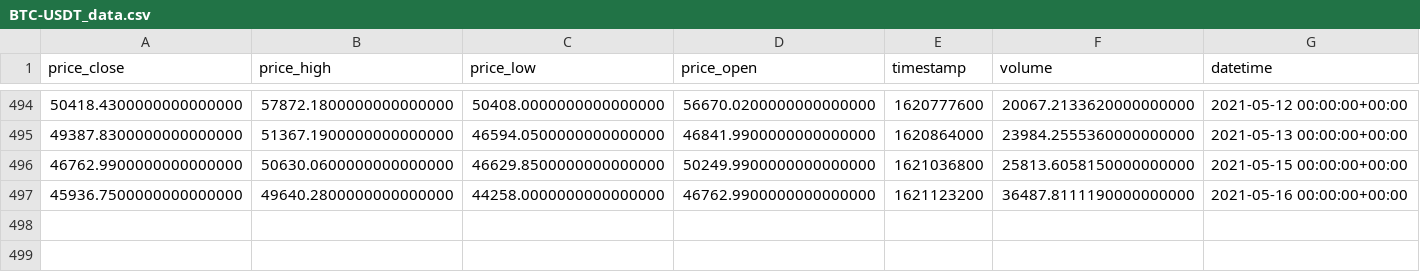
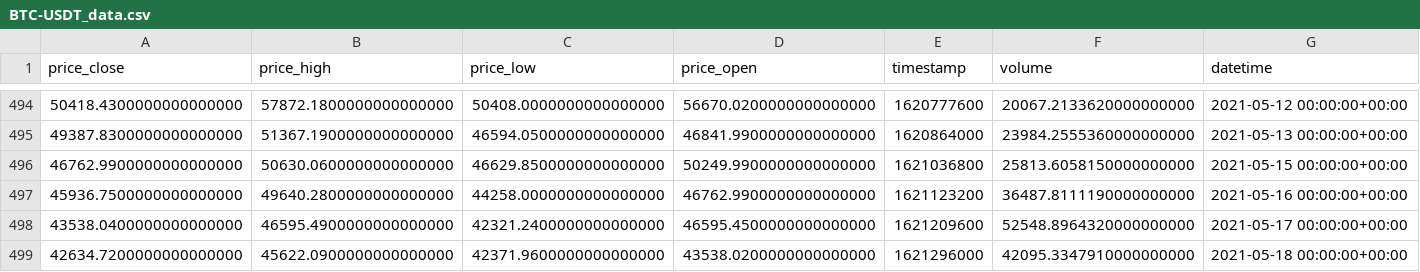
Before and after one commit to Cyrusb01/BFLabs, a CSV file: datafiles/BTC-USDT_data.csv, drawn as a sheet; only a part is shown, gaps mark what is left out.

Commit message:
new data

```diff
--- a/datafiles/BTC-USDT_data.csv
+++ b/datafiles/BTC-USDT_data.csv
@@ -497 +497,3 @@ price_close,price_high,price_low,price_open,timestamp,volume,datetime
 45936.7500000000000000,49640.2800000000000000,44258.0000000000000000,46762.9900000000000000,1621123200,36487.8111190000000000,2021-05-16 00:00:00+00:00
+43538.0400000000000000,46595.4900000000000000,42321.2400000000000000,46595.4500000000000000,1621209600,52548.8964320000000000,2021-05-17 00:00:00+00:00
+42634.7200000000000000,45622.0900000000000000,42371.9600000000000000,43538.0200000000000000,1621296000,42095.3347910000000000,2021-05-18 00:00:00+00:00
```
Also changed, not shown: datafiles/BCHABC-USDT_data.csv, datafiles/BNB-USDT_data.csv, 16 other files.
